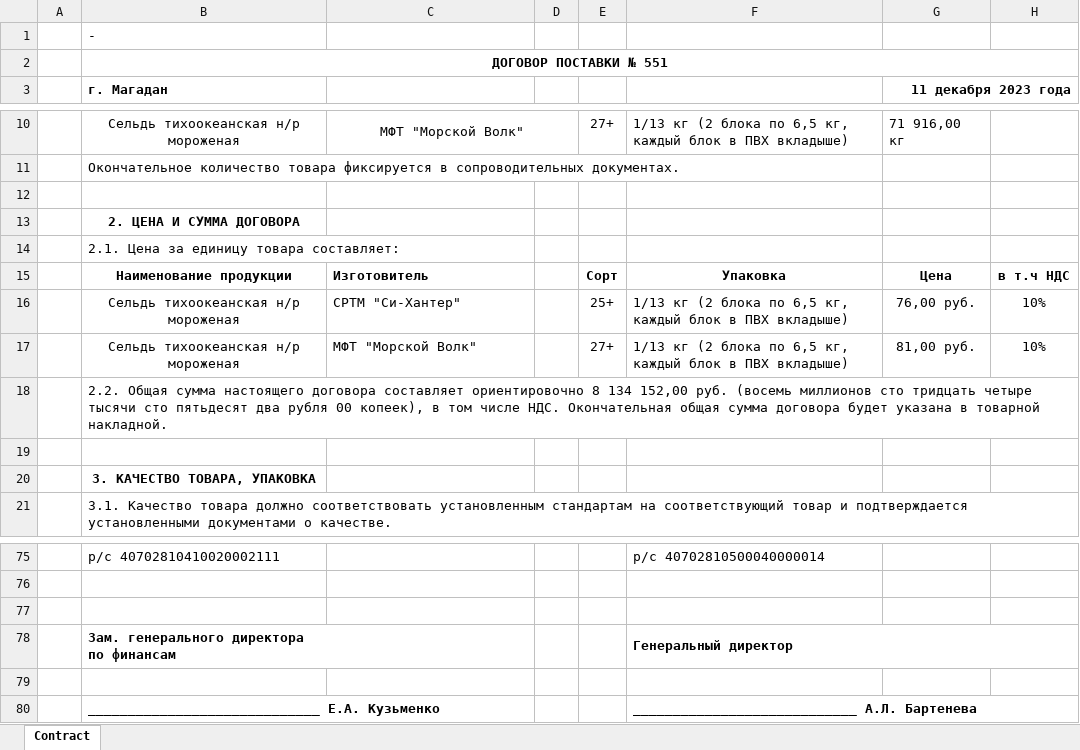
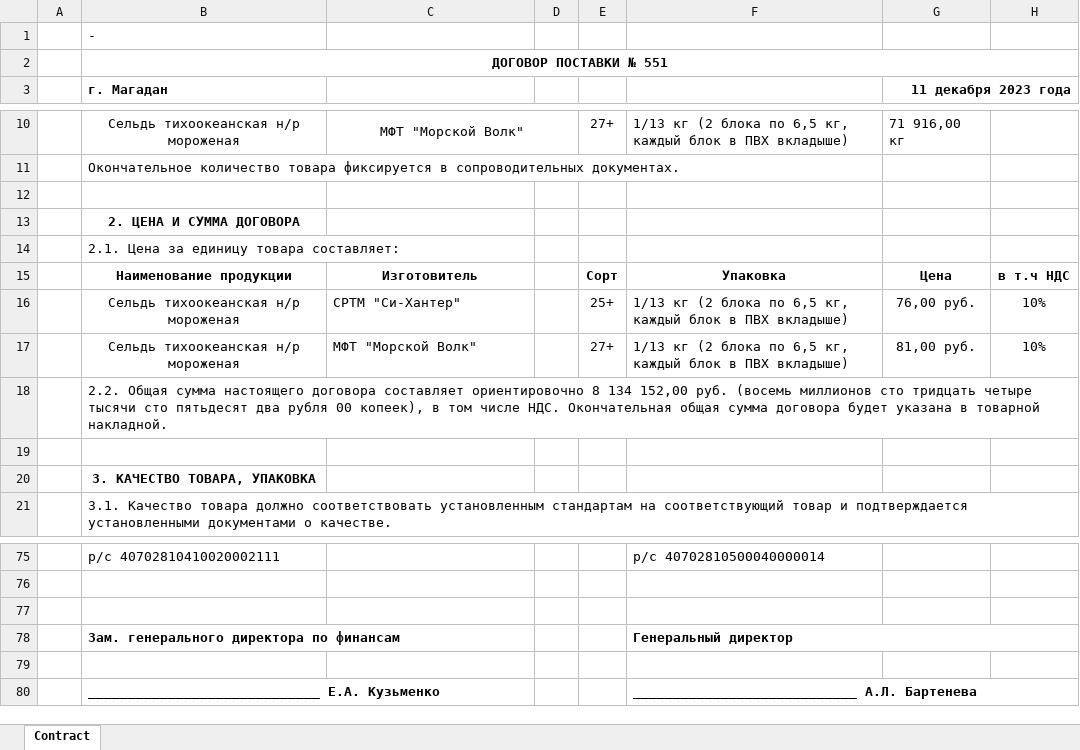
Before and after one commit to KirillKazakoff/tsAddin, an Excel workbook: templates/Inner_Contract.xlsx, sheet Contract, drawn as a sheet; only a part is shown, gaps mark what is left out; values as stored, in another font and other column widths than the file's, no borders; ↵ is a line break in a cell; the diff names each change by its address in the sheet, - before the commit and + after, or states it on an @@ line.

Commit message:
inner contract tmp minor fixes implemented

```diff
--- a/templates/Inner_Contract.xlsx (sheet Contract)
+++ b/templates/Inner_Contract.xlsx (sheet Contract)
-C15 alignment: left
+C15 alignment: center
-B78 (г. Магадан): Зам. генерального директора ↵ по финансам
+B78 (г. Магадан): Зам. генерального директора по финансам
-B78:C78 merged
```
Also changed, not shown: templates/BL_New.xlsx, 6 other files.
